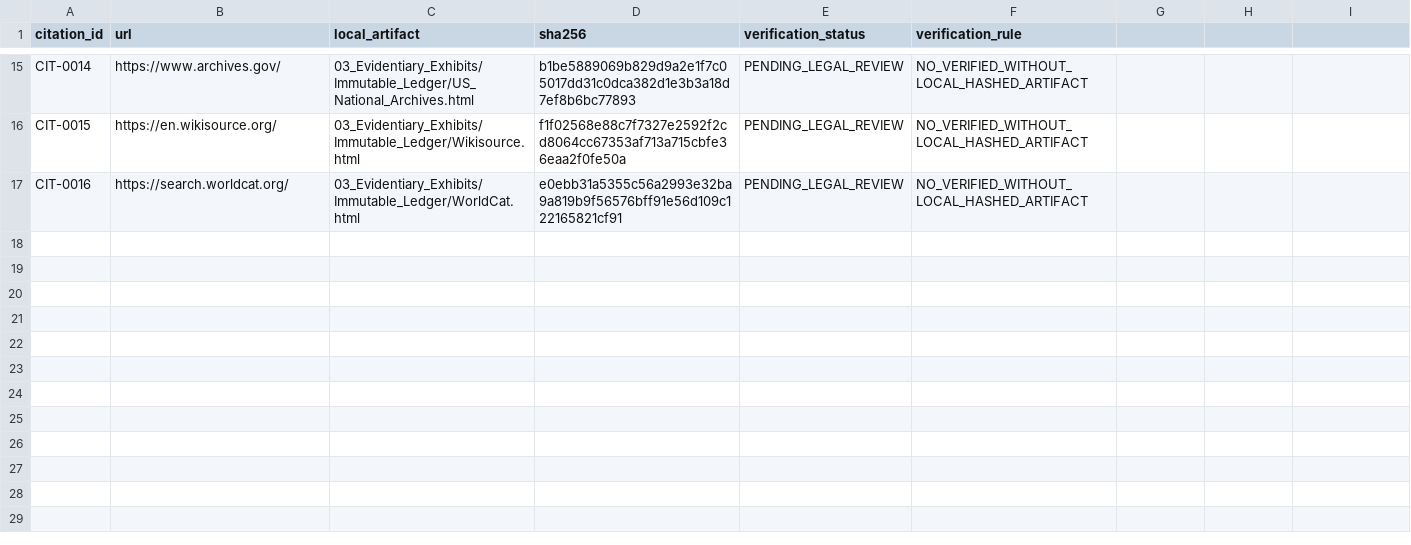
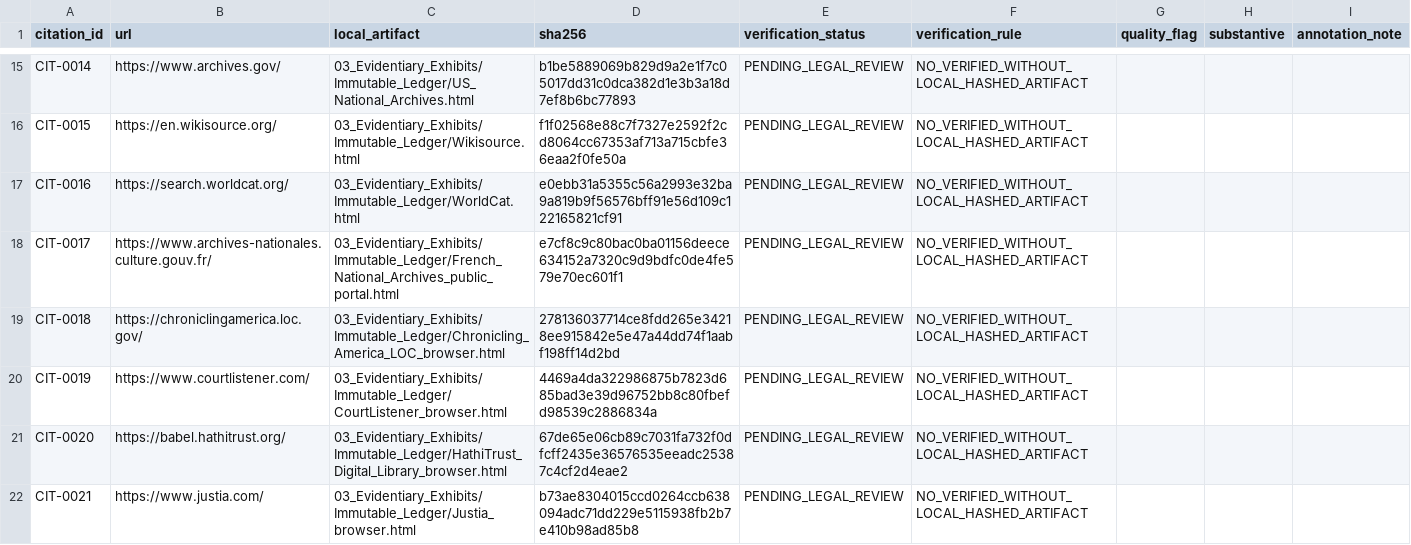
Before and after one commit to GlobalRestitutionAlliance/africa-us-cf-central-african-republic-master-litigation, a CSV file: 03_Evidentiary_Exhibits/CITATION_INDEX.csv, drawn as a sheet; only a part is shown, gaps mark what is left out; the diff covers the shown part only.

Commit message:
Evidence enrichment: Africa Pilot Wave 2 (sources, browser captures, 3000 vectors, citations, manifests)

```diff
--- a/03_Evidentiary_Exhibits/CITATION_INDEX.csv
+++ b/03_Evidentiary_Exhibits/CITATION_INDEX.csv
@@ -1 +1 @@
-citation_id,url,local_artifact,sha256,verification_status,verification_rule
+citation_id,url,local_artifact,sha256,verification_status,verification_rule,quality_flag,substantive,annotation_note
@@ -17,0 +18,5 @@ CIT-0016,https://search.worldcat.org/,03_Evidentiary_Exhibits/Immutable_Ledger/W
+CIT-0017,https://www.archives-nationales.culture.gouv.fr/,03_Evidentiary_Exhibits/Immutable_Ledger/French_National_Archives_public_portal.html,e7cf8c9c80bac0ba01156deece634152a7320c9d9bdfc0de4fe579e70ec601f1,PENDING_LEGAL_REVIEW,NO_VERIFIED_WITHOUT_LOCAL_HASHED_ARTIFACT,,,
+CIT-0018,https://chroniclingamerica.loc.gov/,03_Evidentiary_Exhibits/Immutable_Ledger/Chronicling_America_LOC_browser.html,278136037714ce8fdd265e34218ee915842e5e47a44dd74f1aabf198ff14d2bd,PENDING_LEGAL_REVIEW,NO_VERIFIED_WITHOUT_LOCAL_HASHED_ARTIFACT,,,
+CIT-0019,https://www.courtlistener.com/,03_Evidentiary_Exhibits/Immutable_Ledger/CourtListener_browser.html,4469a4da322986875b7823d685bad3e39d96752bb8c80fbefd98539c2886834a,PENDING_LEGAL_REVIEW,NO_VERIFIED_WITHOUT_LOCAL_HASHED_ARTIFACT,,,
+CIT-0020,https://babel.hathitrust.org/,03_Evidentiary_Exhibits/Immutable_Ledger/HathiTrust_Digital_Library_browser.html,67de65e06cb89c7031fa732f0dfcff2435e36576535eeadc25387c4cf2d4eae2,PENDING_LEGAL_REVIEW,NO_VERIFIED_WITHOUT_LOCAL_HASHED_ARTIFACT,,,
+CIT-0021,https://www.justia.com/,03_Evidentiary_Exhibits/Immutable_Ledger/Justia_browser.html,b73ae8304015ccd0264ccb638094adc71dd229e5115938fb2b7e410b98ad85b8,PENDING_LEGAL_REVIEW,NO_VERIFIED_WITHOUT_LOCAL_HASHED_ARTIFACT,,,
```
Also changed, not shown: 5 added rows elsewhere in this file, 27 other files.
